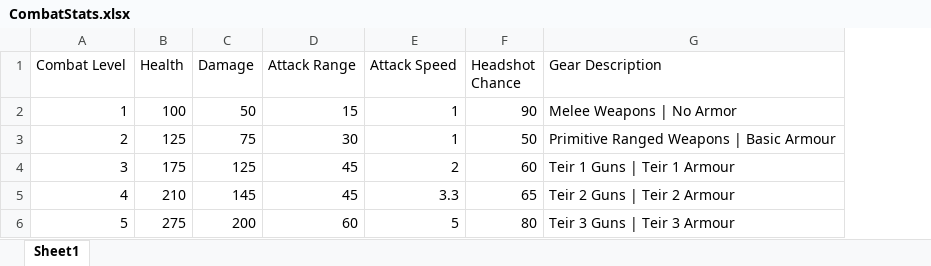
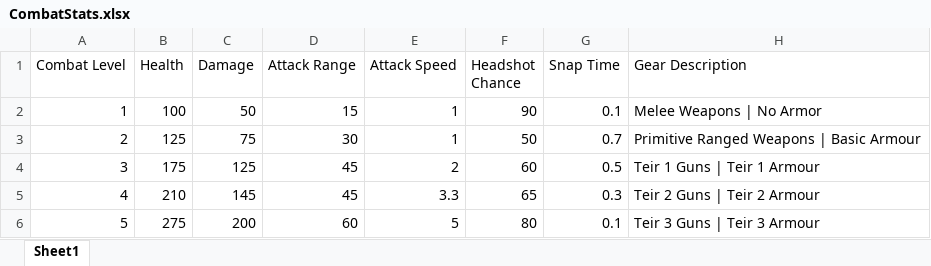
Before and after one commit to xJ4111/Prosper, an Excel workbook: Assets/Resources/CombatStats.xlsx, sheet Sheet1, drawn as a sheet; values as stored, in another font and other column widths than the file's, no borders; the diff names each change by its address in the sheet, - before the commit and + after, or states it on an @@ line.

Commit message:
Loot Tables

```diff
--- a/Assets/Resources/CombatStats.xlsx (sheet Sheet1)
+++ b/Assets/Resources/CombatStats.xlsx (sheet Sheet1)
+column G (Snap Time), rows 2-6: 0.1 | 0.7 | 0.5 | 0.3 | 0.1
```
Also changed, not shown: 21 other files.
